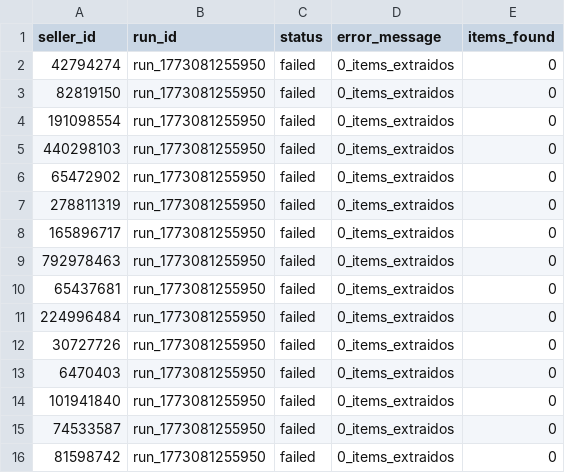
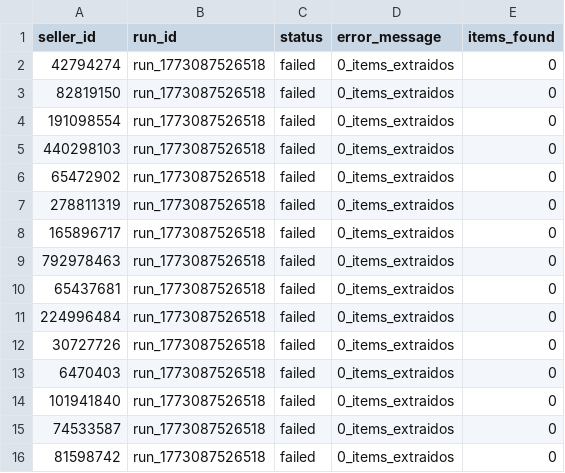
Before and after one commit to trexxeseba/mlu-monitor, a CSV file: output/latest/monitor_status.csv, drawn as a sheet.

```diff
--- a/output/latest/monitor_status.csv
+++ b/output/latest/monitor_status.csv
@@ -1,16 +1,16 @@
 seller_id,run_id,status,error_message,items_found
-42794274,run_1773081255950,failed,"0_items_extraidos",0
-82819150,run_1773081255950,failed,"0_items_extraidos",0
-191098554,run_1773081255950,failed,"0_items_extraidos",0
-440298103,run_1773081255950,failed,"0_items_extraidos",0
-65472902,run_1773081255950,failed,"0_items_extraidos",0
-278811319,run_1773081255950,failed,"0_items_extraidos",0
-165896717,run_1773081255950,failed,"0_items_extraidos",0
-792978463,run_1773081255950,failed,"0_items_extraidos",0
-65437681,run_1773081255950,failed,"0_items_extraidos",0
-224996484,run_1773081255950,failed,"0_items_extraidos",0
-30727726,run_1773081255950,failed,"0_items_extraidos",0
-6470403,run_1773081255950,failed,"0_items_extraidos",0
-101941840,run_1773081255950,failed,"0_items_extraidos",0
-74533587,run_1773081255950,failed,"0_items_extraidos",0
-81598742,run_1773081255950,failed,"0_items_extraidos",0
+42794274,run_1773087526518,failed,"0_items_extraidos",0
+82819150,run_1773087526518,failed,"0_items_extraidos",0
+191098554,run_1773087526518,failed,"0_items_extraidos",0
+440298103,run_1773087526518,failed,"0_items_extraidos",0
+65472902,run_1773087526518,failed,"0_items_extraidos",0
+278811319,run_1773087526518,failed,"0_items_extraidos",0
+165896717,run_1773087526518,failed,"0_items_extraidos",0
+792978463,run_1773087526518,failed,"0_items_extraidos",0
+65437681,run_1773087526518,failed,"0_items_extraidos",0
+224996484,run_1773087526518,failed,"0_items_extraidos",0
+30727726,run_1773087526518,failed,"0_items_extraidos",0
+6470403,run_1773087526518,failed,"0_items_extraidos",0
+101941840,run_1773087526518,failed,"0_items_extraidos",0
+74533587,run_1773087526518,failed,"0_items_extraidos",0
+81598742,run_1773087526518,failed,"0_items_extraidos",0
```
Also changed, not shown: 2 other files.
